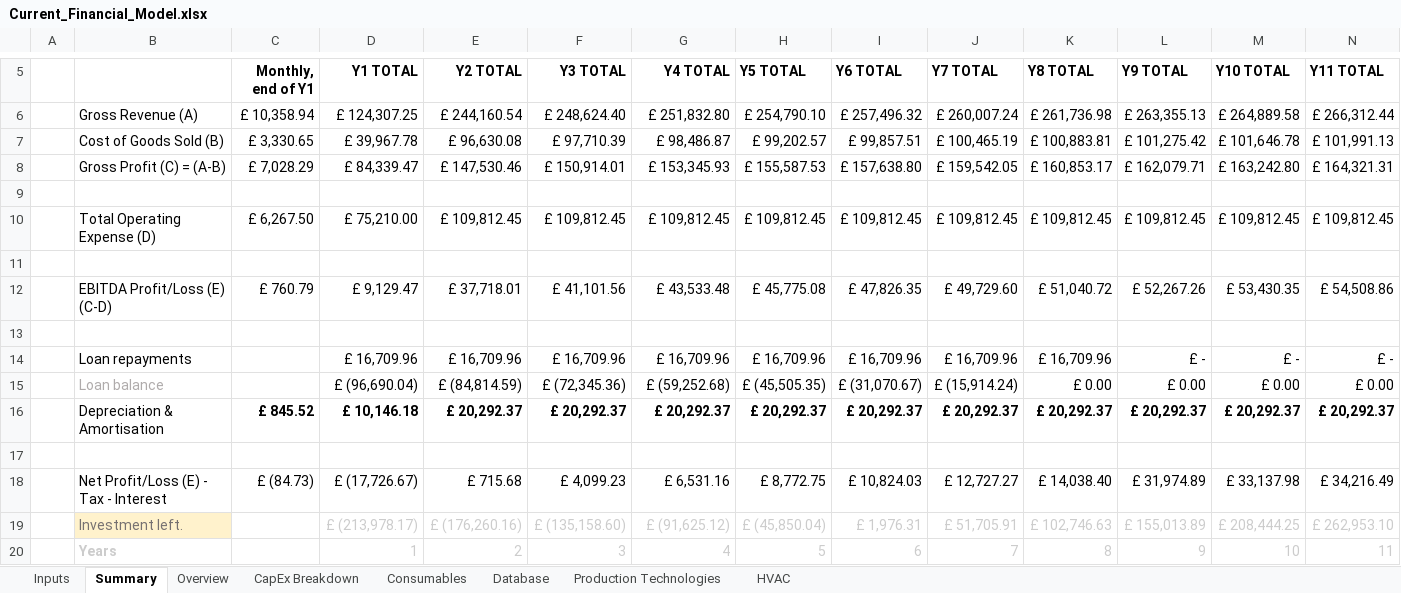
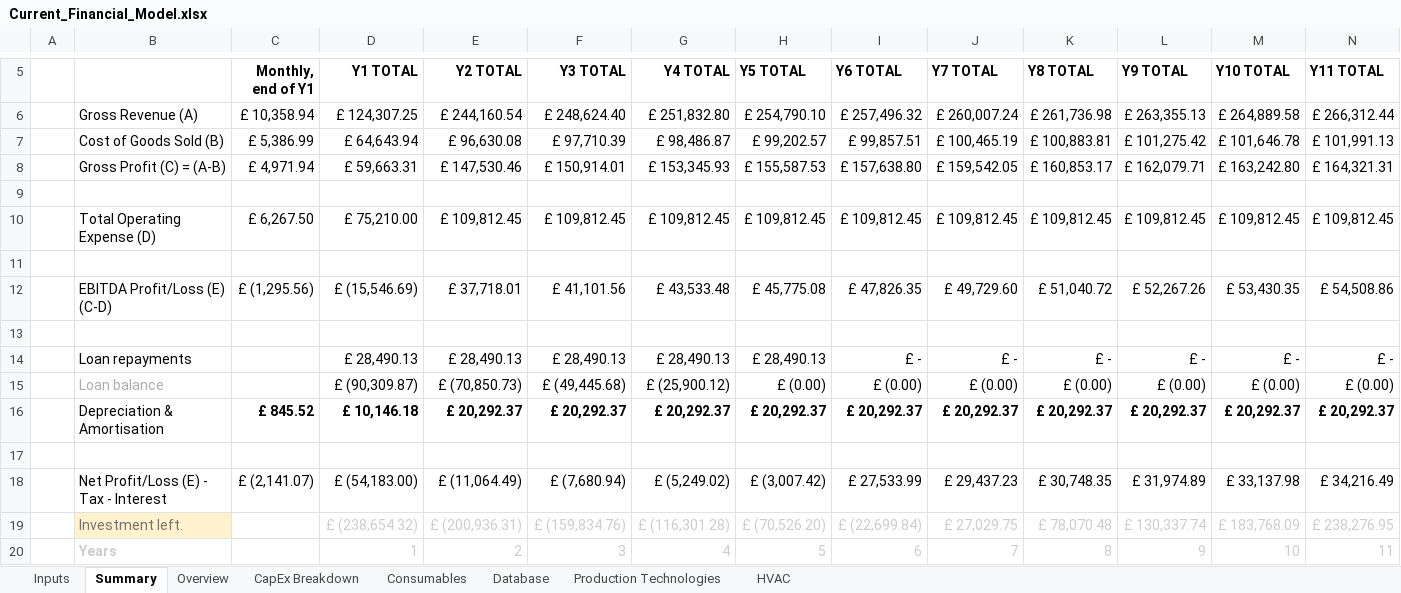
Before and after one commit to GaiaKnowledge/VerticalFarming, an Excel workbook: Current_Financial_Model.xlsx, sheet Summary, drawn as a sheet; only a part is shown, gaps mark what is left out; values as stored, in another font and other column widths than the file's, no borders; charts and pictures not drawn; removed rows and columns are numbered as before the commit, all else as after; rows hold the shown columns only; the diff covers the shown part only; the diff names each change by its address in the sheet, - before the commit and + after, or states it on an @@ line.

```diff
--- a/Current_Financial_Model.xlsx (sheet Summary)
+++ b/Current_Financial_Model.xlsx (sheet Summary)
-C7 (Monthly, end of Y1): £ 3,330.65
+C7 (Monthly, end of Y1): £ 5,386.99
-D7 (Y1 TOTAL): £ 39,967.78
+D7 (Y1 TOTAL): £ 64,643.94
-C8 (Monthly, end of Y1): £ 7,028.29
+C8 (Monthly, end of Y1): £ 4,971.94
-D8 (Y1 TOTAL): £ 84,339.47
+D8 (Y1 TOTAL): £ 59,663.31
-C12 (Monthly, end of Y1): £ 760.79
+C12 (Monthly, end of Y1): £ (1,295.56)
-D12 (Y1 TOTAL): £ 9,129.47
+D12 (Y1 TOTAL): £ (15,546.69)
-D14 (Y1 TOTAL): £ 16,709.96
+D14 (Y1 TOTAL): £ 28,490.13
-E14 (Y2 TOTAL): £ 16,709.96
+E14 (Y2 TOTAL): £ 28,490.13
-F14 (Y3 TOTAL): £ 16,709.96
+F14 (Y3 TOTAL): £ 28,490.13
-G14 (Y4 TOTAL): £ 16,709.96
+G14 (Y4 TOTAL): £ 28,490.13
-H14 (Y5 TOTAL): £ 16,709.96
+H14 (Y5 TOTAL): £ 28,490.13
-I14 (Y6 TOTAL): £ 16,709.96
+I14 (Y6 TOTAL): £ -
-J14 (Y7 TOTAL): £ 16,709.96
+J14 (Y7 TOTAL): £ -
-K14 (Y8 TOTAL): £ 16,709.96
+K14 (Y8 TOTAL): £ -
-row 15:  | Loan balance |  | £ (96,690.04) | £ (84,814.59) | £ (72,345.36) | £ (59,252.68) | £ (45,505.35) | £ (31,070.67) | £ (15,914.24) | £ 0.00 | £ 0.00 | £ 0.00 | £ 0.00
+row 15:  | Loan balance |  | £ (90,309.87) | £ (70,850.73) | £ (49,445.68) | £ (25,900.12) | £ (0.00) | £ (0.00) | £ (0.00) | £ (0.00) | £ (0.00) | £ (0.00) | £ (0.00)
-C18 (Monthly, end of Y1): £ (84.73)
+C18 (Monthly, end of Y1): £ (2,141.07)
-D18 (Y1 TOTAL): £ (17,726.67)
+D18 (Y1 TOTAL): £ (54,183.00)
-E18 (Y2 TOTAL): £ 715.68
+E18 (Y2 TOTAL): £ (11,064.49)
-F18 (Y3 TOTAL): £ 4,099.23
+F18 (Y3 TOTAL): £ (7,680.94)
-G18 (Y4 TOTAL): £ 6,531.16
+G18 (Y4 TOTAL): £ (5,249.02)
-H18 (Y5 TOTAL): £ 8,772.75
+H18 (Y5 TOTAL): £ (3,007.42)
-I18 (Y6 TOTAL): £ 10,824.03
+I18 (Y6 TOTAL): £ 27,533.99
-J18 (Y7 TOTAL): £ 12,727.27
+J18 (Y7 TOTAL): £ 29,437.23
-K18 (Y8 TOTAL): £ 14,038.40
+K18 (Y8 TOTAL): £ 30,748.35
-row 19:  | Investment left. |  | £ (213,978.17) | £ (176,260.16) | £ (135,158.60) | £ (91,625.12) | £ (45,850.04) | £ 1,976.31 | £ 51,705.91 | £ 102,746.63 | £ 155,013.89 | £ 208,444.25 | £ 262,953.10
+row 19:  | Investment left. |  | £ (238,654.32) | £ (200,936.31) | £ (159,834.76) | £ (116,301.28) | £ (70,526.20) | £ (22,699.84) | £ 27,029.75 | £ 78,070.48 | £ 130,337.74 | £ 183,768.09 | £ 238,276.95
```
Also changed, not shown: 8 edited cells elsewhere in this sheet, sheet Overview, sheet Inputs, charts or pictures, Financial_Model_template.xlsx, results.xlsx, 3 other files.
